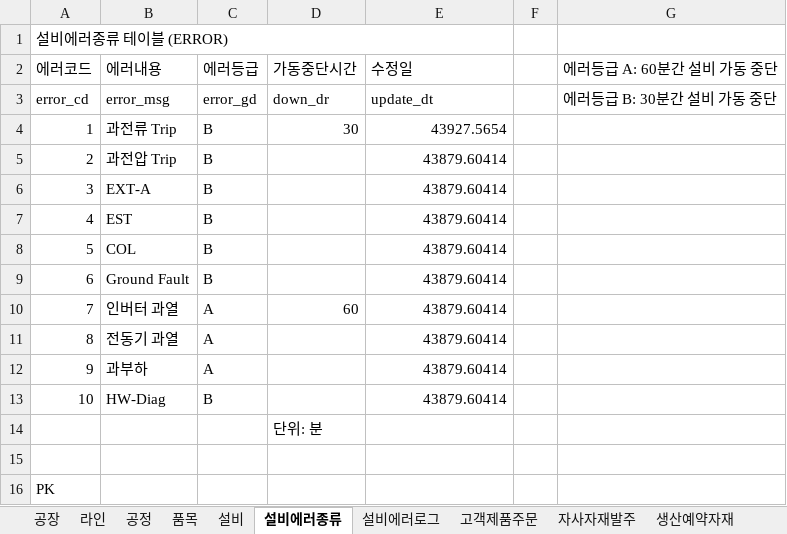
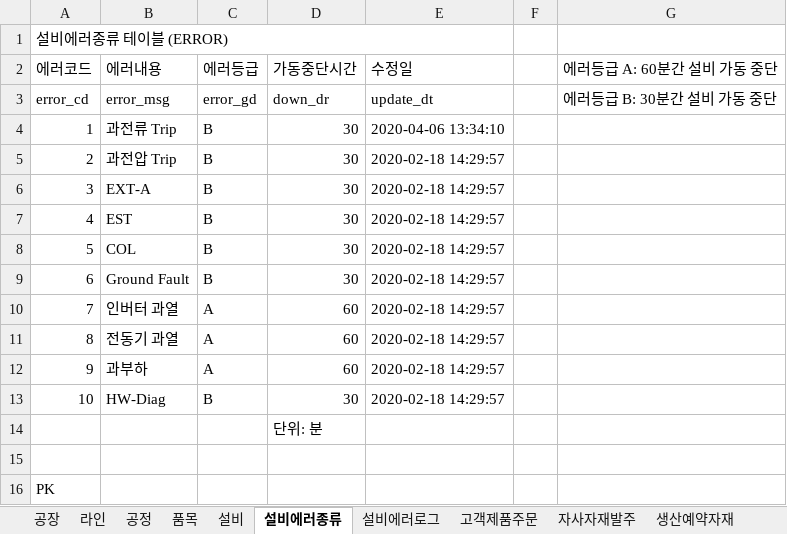
Before and after one commit to VertigoK/TH_MES, an Excel workbook: Description/MES - DB 테이블.xlsx, sheet 설비에러종류, drawn as a sheet; values as stored, in another font and other column widths than the file's, no cell formats; the diff names each change by its address in the sheet, - before the commit and + after, or states it on an @@ line.

```diff
--- a/Description/MES - DB 테이블.xlsx (sheet 설비에러종류)
+++ b/Description/MES - DB 테이블.xlsx (sheet 설비에러종류)
-E4 (수정일): 43927.5654
+E4 (수정일): 2020-04-06 13:34:10
-D5:D9 (가동중단시간): (empty)
+D5:D9 (가동중단시간): 30
-E5:E13 (수정일): 43879.60414
+E5:E13 (수정일): 2020-02-18 14:29:57
-D11:D12 (가동중단시간): (empty)
+D11:D12 (가동중단시간): 60
-D13 (가동중단시간): (empty)
+D13 (가동중단시간): 30
```
Also changed, not shown: sheet 설비, sheet 근무자, sheet 품질검사정보, sheet 창고, sheet 품목재고현황, sheet 생산예약자재, 13 more sheets, cell formats, 8 other files.
